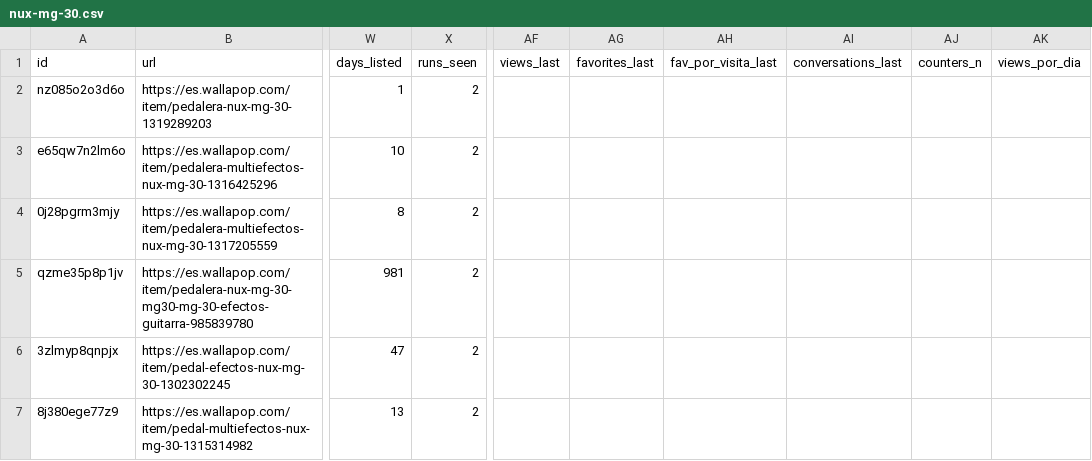
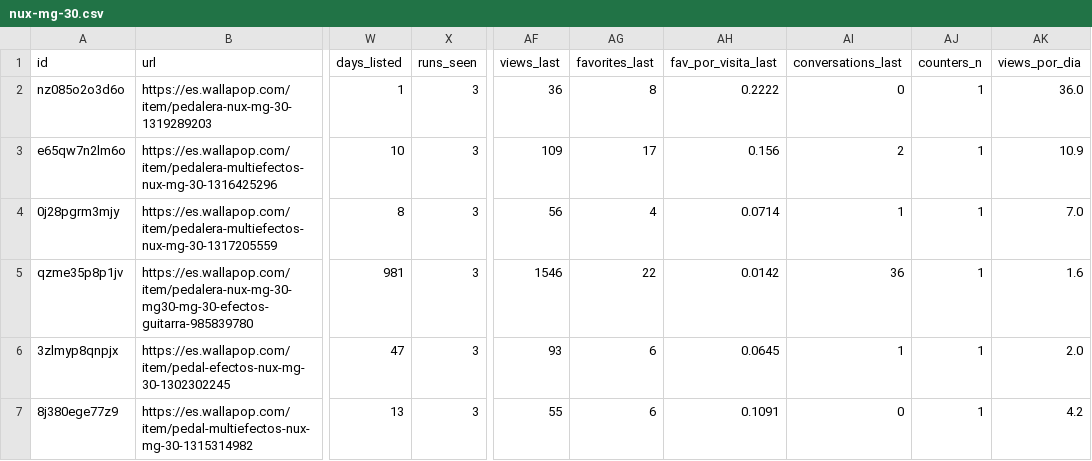
Before and after one commit to pablo16111991/market-analysis, a CSV file: second-hand/data/clean/nux-mg-30.csv, drawn as a sheet; only a part is shown, gaps mark what is left out; the diff covers the shown part only; the diff names each change by its address in the sheet, - before the commit and + after, or states it on an @@ line.

```diff
--- a/second-hand/data/clean/nux-mg-30.csv
+++ b/second-hand/data/clean/nux-mg-30.csv
-X2:X7 (runs_seen): 2
+X2:X7 (runs_seen): 3
-AF2 (views_last): (empty)
+AF2 (views_last): 36
-AG2 (favorites_last): (empty)
+AG2 (favorites_last): 8
-AH2 (fav_por_visita_last): (empty)
+AH2 (fav_por_visita_last): 0.2222
-AI2 (conversations_last): (empty)
+AI2 (conversations_last): 0
-AJ2:AJ7 (counters_n): (empty)
+AJ2:AJ7 (counters_n): 1
-AK2 (views_por_dia): (empty)
+AK2 (views_por_dia): 36.0
-AF3 (views_last): (empty)
+AF3 (views_last): 109
-AG3 (favorites_last): (empty)
+AG3 (favorites_last): 17
-AH3 (fav_por_visita_last): (empty)
+AH3 (fav_por_visita_last): 0.156
-AI3 (conversations_last): (empty)
+AI3 (conversations_last): 2
-AK3 (views_por_dia): (empty)
+AK3 (views_por_dia): 10.9
-AF4 (views_last): (empty)
+AF4 (views_last): 56
-AG4 (favorites_last): (empty)
+AG4 (favorites_last): 4
-AH4 (fav_por_visita_last): (empty)
+AH4 (fav_por_visita_last): 0.0714
-AI4 (conversations_last): (empty)
+AI4 (conversations_last): 1
-AK4 (views_por_dia): (empty)
+AK4 (views_por_dia): 7.0
-AF5 (views_last): (empty)
+AF5 (views_last): 1546
-AG5 (favorites_last): (empty)
+AG5 (favorites_last): 22
-AH5 (fav_por_visita_last): (empty)
+AH5 (fav_por_visita_last): 0.0142
-AI5 (conversations_last): (empty)
+AI5 (conversations_last): 36
-AK5 (views_por_dia): (empty)
+AK5 (views_por_dia): 1.6
-AF6 (views_last): (empty)
+AF6 (views_last): 93
-AG6:AG7 (favorites_last): (empty)
+AG6:AG7 (favorites_last): 6
-AH6 (fav_por_visita_last): (empty)
+AH6 (fav_por_visita_last): 0.0645
-AI6 (conversations_last): (empty)
+AI6 (conversations_last): 1
-AK6 (views_por_dia): (empty)
+AK6 (views_por_dia): 2.0
-AF7 (views_last): (empty)
+AF7 (views_last): 55
-AH7 (fav_por_visita_last): (empty)
+AH7 (fav_por_visita_last): 0.1091
-AI7 (conversations_last): (empty)
+AI7 (conversations_last): 0
-AK7 (views_por_dia): (empty)
+AK7 (views_por_dia): 4.2
```
Also changed, not shown: 63 edited cells elsewhere in this file, second-hand/data/clean/kymco-k-xct-125.csv, second-hand/data/clean/triumph-trident-660.csv, 5 other files.
